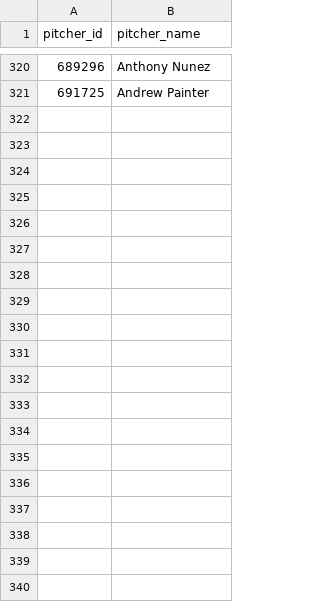
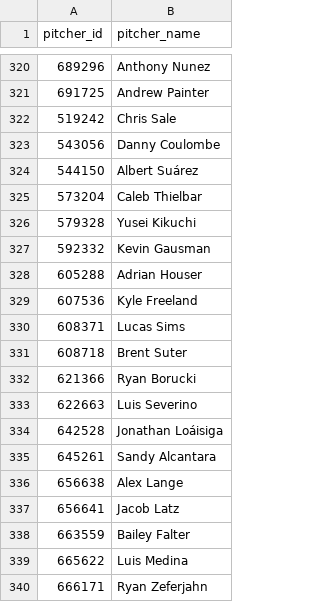
Before and after one commit to comcgovern/DeceptionPlus, a CSV file: cache/mlbam_name_cache.csv, drawn as a sheet; only a part is shown, gaps mark what is left out; the diff covers the shown part only; the diff names each change by its address in the sheet, - before the commit and + after, or states it on an @@ line.

```diff
--- a/cache/mlbam_name_cache.csv
+++ b/cache/mlbam_name_cache.csv
+row 322: 519242 | Chris Sale
+row 323: 543056 | Danny Coulombe
+row 324: 544150 | Albert Suárez
+row 325: 573204 | Caleb Thielbar
+row 326: 579328 | Yusei Kikuchi
+row 327: 592332 | Kevin Gausman
+row 328: 605288 | Adrian Houser
+row 329: 607536 | Kyle Freeland
+row 330: 608371 | Lucas Sims
+row 331: 608718 | Brent Suter
+row 332: 621366 | Ryan Borucki
+row 333: 622663 | Luis Severino
+row 334: 642528 | Jonathan Loáisiga
+row 335: 645261 | Sandy Alcantara
+row 336: 656638 | Alex Lange
+row 337: 656641 | Jacob Latz
+row 338: 663559 | Bailey Falter
+row 339: 665622 | Luis Medina
+row 340: 666171 | Ryan Zeferjahn
```
Also changed, not shown: 14 added rows elsewhere in this file, 7 other files.
